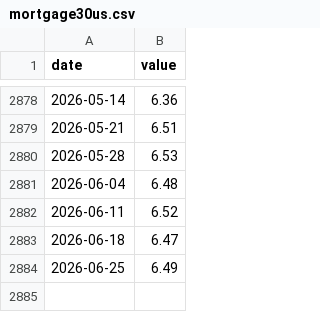
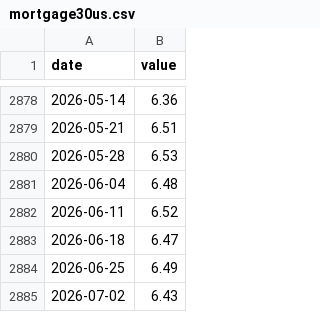
Before and after one commit to sudormvrf/mortgage-rate-reminder, a CSV file: mortgage30us.csv, drawn as a sheet; only a part is shown, gaps mark what is left out.

Commit message:
Updated weekly mortgage rate data

```diff
--- a/mortgage30us.csv
+++ b/mortgage30us.csv
@@ -2884 +2884,2 @@ date,value
 2026-06-25,6.49
+2026-07-02,6.43
```
Also changed, not shown: 2 other files.
